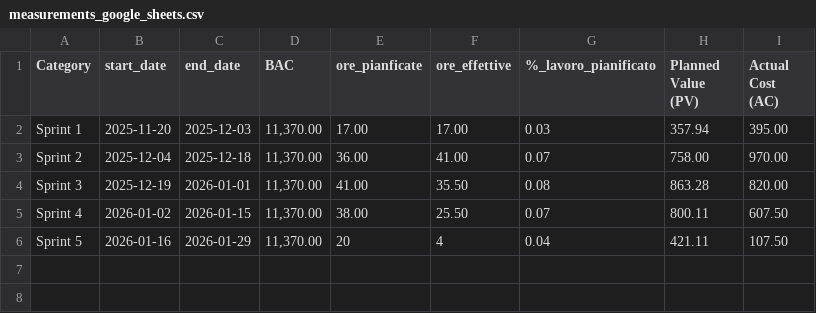
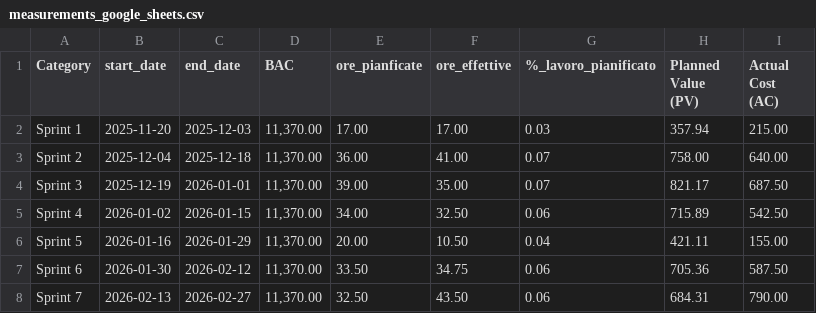
Before and after one commit to SWE-BitByBit/SWE-project, a CSV file: metrics-measurements/measurements_google_sheets.csv, drawn as a sheet.

```diff
--- a/metrics-measurements/measurements_google_sheets.csv
+++ b/metrics-measurements/measurements_google_sheets.csv
@@ -1,6 +1,8 @@
 Category,start_date,end_date,BAC,ore_pianficate,ore_effettive,%_lavoro_pianificato,Planned Value (PV),Actual Cost (AC)
-Sprint 1,2025-11-20,2025-12-03,"11,370.00",17.00,17.00,0.03,357.94,395.00
-Sprint 2,2025-12-04,2025-12-18,"11,370.00",36.00,41.00,0.07,758.00,970.00
-Sprint 3,2025-12-19,2026-01-01,"11,370.00",41.00,35.50,0.08,863.28,820.00
-Sprint 4,2026-01-02,2026-01-15,"11,370.00",38.00,25.50,0.07,800.11,607.50
-Sprint 5,2026-01-16,2026-01-29,"11,370.00",20,4,0.04,421.11,107.50
+Sprint 1,2025-11-20,2025-12-03,"11,370.00",17.00,17.00,0.03,357.94,215.00
+Sprint 2,2025-12-04,2025-12-18,"11,370.00",36.00,41.00,0.07,758.00,640.00
+Sprint 3,2025-12-19,2026-01-01,"11,370.00",39.00,35.00,0.07,821.17,687.50
+Sprint 4,2026-01-02,2026-01-15,"11,370.00",34.00,32.50,0.06,715.89,542.50
+Sprint 5,2026-01-16,2026-01-29,"11,370.00",20.00,10.50,0.04,421.11,155.00
+Sprint 6,2026-01-30,2026-02-12,"11,370.00",33.50,34.75,0.06,705.36,587.50
+Sprint 7,2026-02-13,2026-02-27,"11,370.00",32.50,43.50,0.06,684.31,790.00
```
Also changed, not shown: 36 other files.
